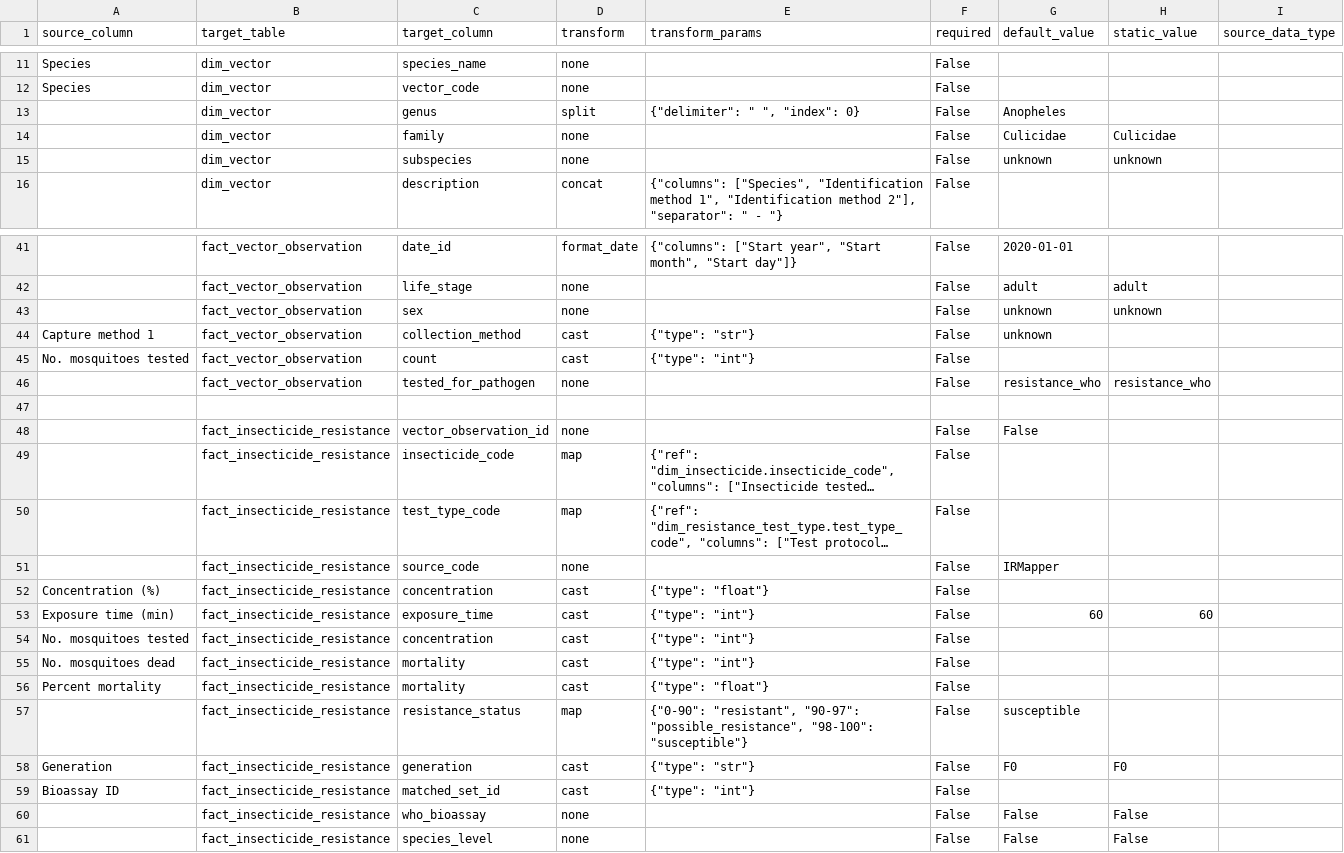
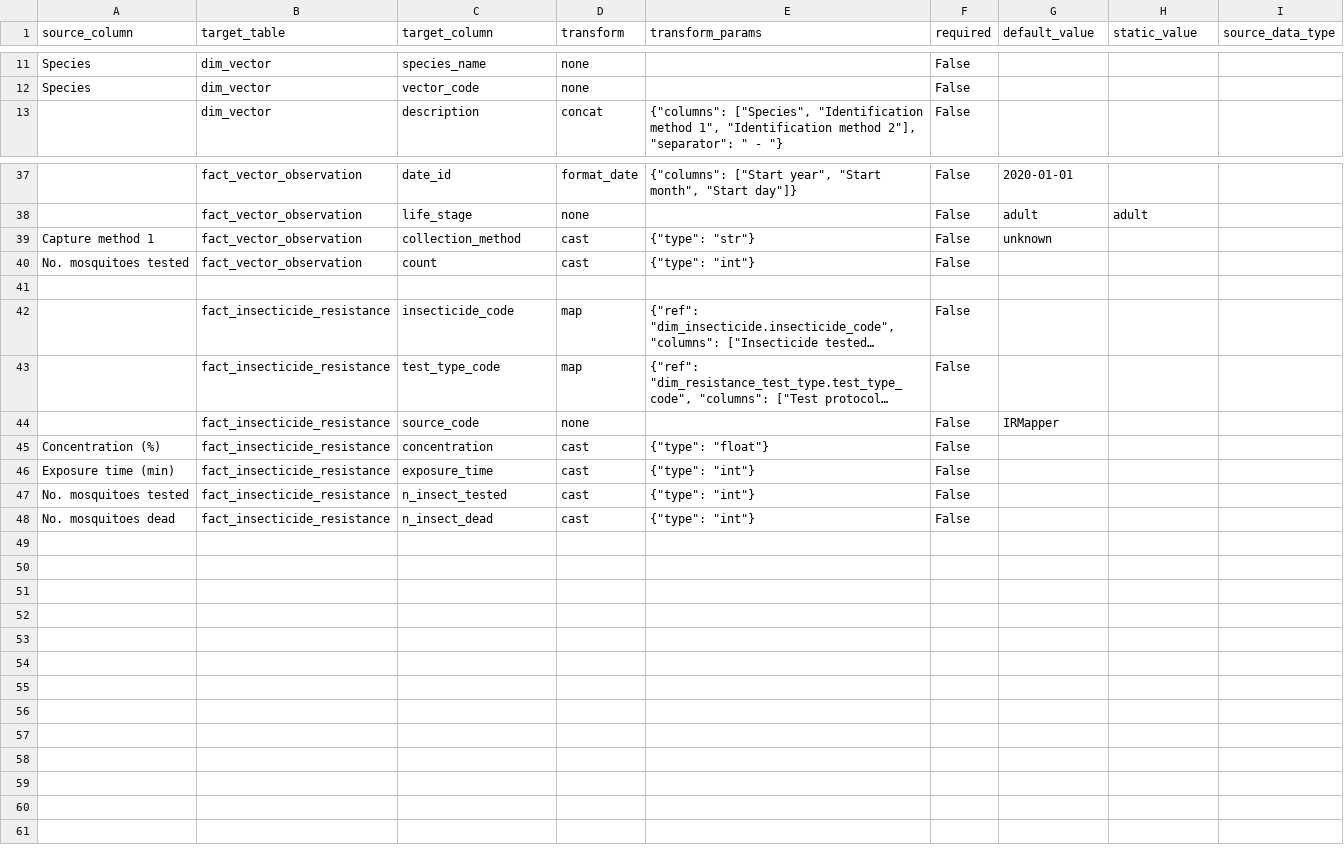
Before and after one commit to Vansnoden/vbd-cdm, a CSV file: mappings/irmapper_2.mapping.csv, drawn as a sheet; only a part is shown, gaps mark what is left out; long unchanged cells end in …; removed rows and columns are numbered as before the commit, all else as after; the diff covers the shown part only; the diff names each change by its address in the sheet, - before the commit and + after, or states it on an @@ line.

```diff
--- a/mappings/irmapper_2.mapping.csv
+++ b/mappings/irmapper_2.mapping.csv
-row 13:  | dim_vector | genus | split | {"delimiter": " ", "index": 0} | False | Anopheles
-row 14:  | dim_vector | family | none |  | False | Culicidae | Culicidae
-row 15:  | dim_vector | subspecies | none |  | False | unknown | unknown
-row 43:  | fact_vector_observation | sex | none |  | False | unknown | unknown
-row 46:  | fact_vector_observation | tested_for_pathogen | none |  | False | resistance_who | resistance_who
-row 48:  | fact_insecticide_resistance | vector_observation_id | none |  | False | False
-G46 (default_value): 60
+G46 (default_value): (empty)
-H46 (static_value): 60
+H46 (static_value): (empty)
-C47 (target_column): concentration
+C47 (target_column): n_insect_tested
-C48 (target_column): mortality
+C48 (target_column): n_insect_dead
-row 56: Percent mortality | fact_insecticide_resistance | mortality | cast | {"type": "float"} | False
-row 57:  | fact_insecticide_resistance | resistance_status | map | {"0-90": "resistant", "90-97": "possible_resistance", "98-100": "susceptible"} | False | susceptible
-row 58: Generation | fact_insecticide_resistance | generation | cast | {"type": "str"} | False | F0 | F0
-row 59: Bioassay ID | fact_insecticide_resistance | matched_set_id | cast | {"type": "int"} | False
-row 60:  | fact_insecticide_resistance | who_bioassay | none |  | False | False | False
-row 61:  | fact_insecticide_resistance | species_level | none |  | False | False | False
```
Also changed, not shown: 1 added row, 2 removed rows and 9 edited cells elsewhere in this file, mappings/irmapper_1.mapping.csv, mappings/irmapper_4.mapping.csv, 9 other files.
